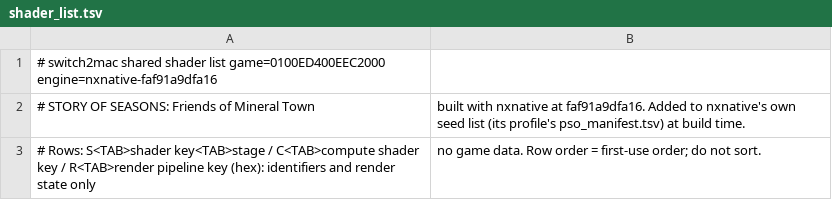
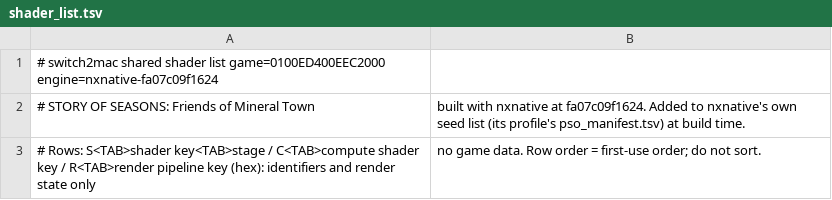
Before and after one commit to IT-Kwj/hermit, a TSV file: games/story-of-seasons-friends-of-mineral-town/shader_list.tsv, drawn as a sheet.

```diff
--- a/games/story-of-seasons-friends-of-mineral-town/shader_list.tsv
+++ b/games/story-of-seasons-friends-of-mineral-town/shader_list.tsv
@@ -1,3 +1,3 @@
-# switch2mac shared shader list	game=0100ED400EEC2000	engine=nxnative-faf91a9dfa16
-# STORY OF SEASONS: Friends of Mineral Town, built with nxnative at faf91a9dfa16. Added to nxnative's own seed list (its profile's pso_manifest.tsv) at build time.
+# switch2mac shared shader list	game=0100ED400EEC2000	engine=nxnative-fa07c09f1624
+# STORY OF SEASONS: Friends of Mineral Town, built with nxnative at fa07c09f1624. Added to nxnative's own seed list (its profile's pso_manifest.tsv) at build time.
 # Rows: S<TAB>shader key<TAB>stage / C<TAB>compute shader key / R<TAB>render pipeline key (hex): identifiers and render state only, no game data. Row order = first-use order; do not sort.
```
Also changed, not shown: 2 other files.
